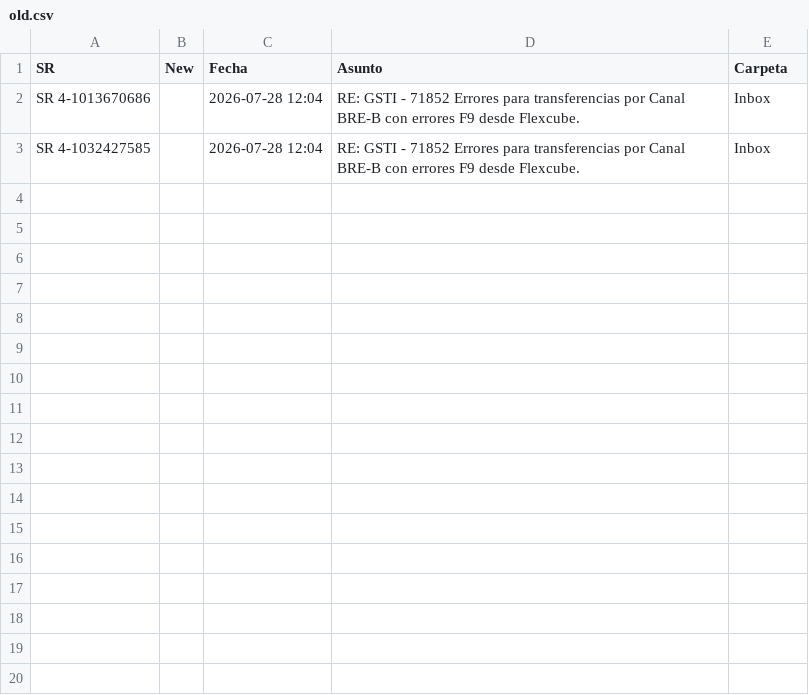
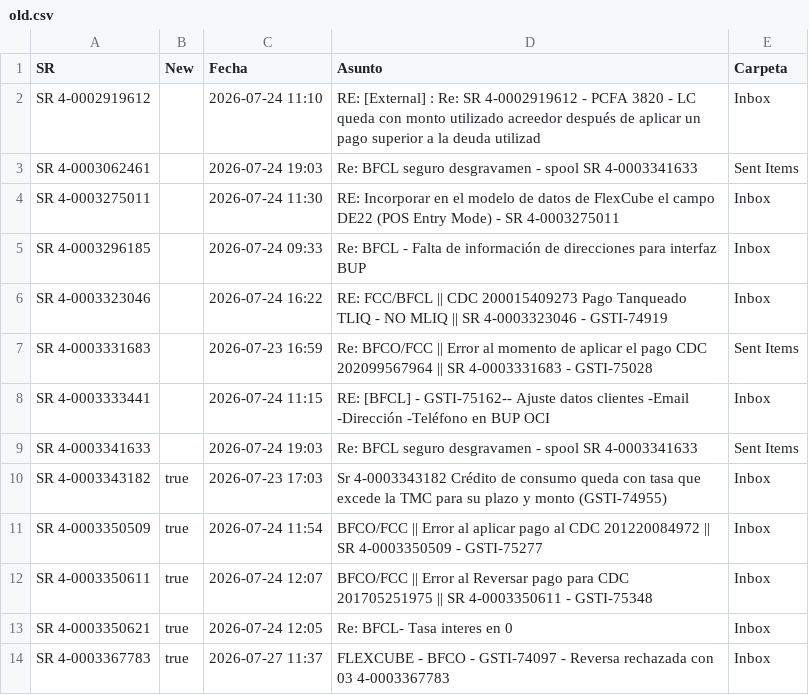
Before and after one commit to dpv20/SR-counter, a CSV file: old.csv, drawn as a sheet.

```diff
--- a/old.csv
+++ b/old.csv
@@ -1,3 +1,14 @@
 "SR","New","Fecha","Asunto","Carpeta"
-"SR 4-1013670686","","2026-07-28 12:04","RE: GSTI - 71852 Errores para transferencias por Canal BRE-B con errores F9 desde Flexcube.","Inbox"
-"SR 4-1032427585","","2026-07-28 12:04","RE: GSTI - 71852 Errores para transferencias por Canal BRE-B con errores F9 desde Flexcube.","Inbox"
+"SR 4-0002919612","","2026-07-24 11:10","RE: [External] : Re: SR 4-0002919612 - PCFA 3820 - LC queda con monto utilizado acreedor después de aplicar un pago superior a la deuda utilizad","Inbox"
+"SR 4-0003062461","","2026-07-24 19:03","Re: BFCL seguro desgravamen - spool SR 4-0003341633","Sent Items"
+"SR 4-0003275011","","2026-07-24 11:30","RE:  Incorporar en el modelo de datos de FlexCube el campo DE22 (POS Entry Mode) - SR  4-0003275011 ","Inbox"
+"SR 4-0003296185","","2026-07-24 09:33","Re: BFCL - Falta de información de direcciones para interfaz BUP","Inbox"
+"SR 4-0003323046","","2026-07-24 16:22","RE: FCC/BFCL || CDC 200015409273 Pago Tanqueado TLIQ - NO MLIQ || SR 4-0003323046 - GSTI-74919","Inbox"
+"SR 4-0003331683","","2026-07-23 16:59","Re: BFCO/FCC || Error al momento de aplicar el pago CDC 202099567964 || SR 4-0003331683 - GSTI-75028","Sent Items"
+"SR 4-0003333441","","2026-07-24 11:15","RE: [BFCL] - GSTI-75162-- Ajuste datos clientes  -Email  -Dirección  -Teléfono en BUP OCI","Inbox"
+"SR 4-0003341633","","2026-07-24 19:03","Re: BFCL seguro desgravamen - spool SR 4-0003341633","Sent Items"
+"SR 4-0003343182","true","2026-07-23 17:03","Sr 4-0003343182 Crédito de consumo queda con tasa que excede la TMC para su plazo y monto (GSTI-74955)","Inbox"
+"SR 4-0003350509","true","2026-07-24 11:54","BFCO/FCC || Error al aplicar pago al CDC 201220084972 || SR 4-0003350509 - GSTI-75277","Inbox"
+"SR 4-0003350611","true","2026-07-24 12:07","BFCO/FCC || Error al Reversar pago para CDC 201705251975 || SR 4-0003350611 - GSTI-75348","Inbox"
+"SR 4-0003350621","true","2026-07-24 12:05","Re: BFCL- Tasa interes en 0","Inbox"
+"SR 4-0003367783","true","2026-07-27 11:37","FLEXCUBE - BFCO - GSTI-74097 - Reversa rechazada con 03  4-0003367783","Inbox"
```
Also changed, not shown: resultados_sr_outlook.csv, todos_sr.csv, 1 other file.
